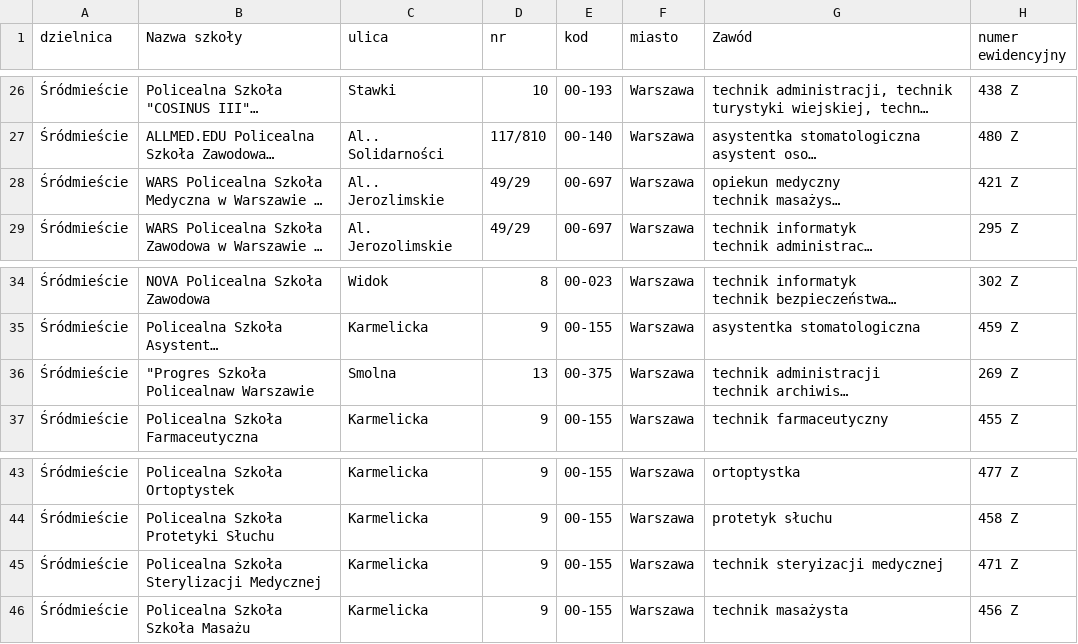
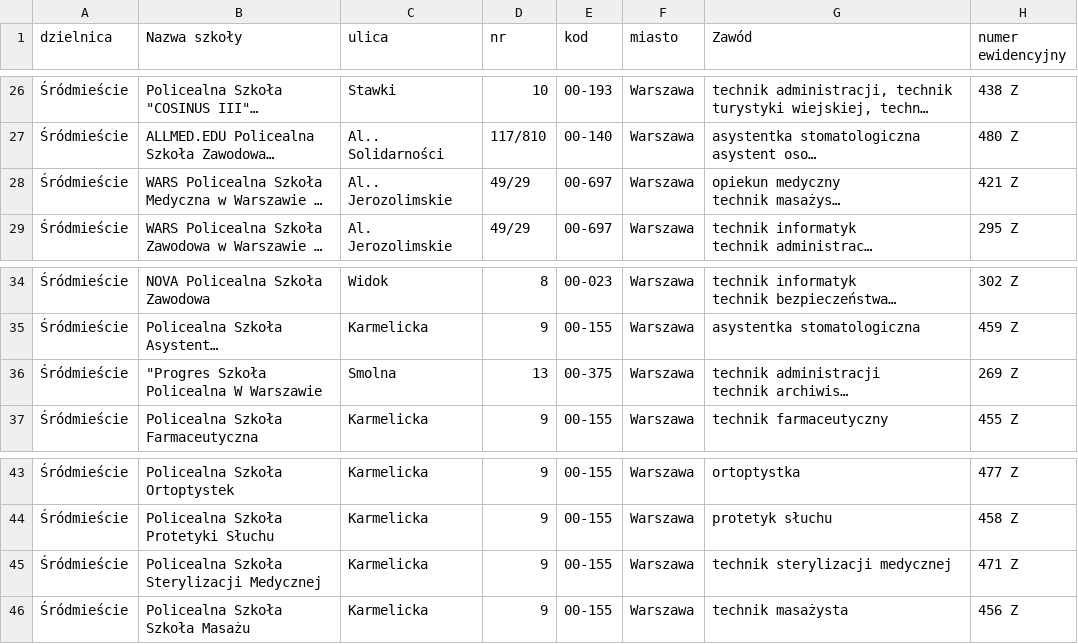
Before and after one commit to po8klasie/po8klasie-api, a CSV file: csv/niepubliczne_policealne.csv, drawn as a sheet; only a part is shown, gaps mark what is left out; long unchanged cells end in …; the diff covers the shown part only; the diff names each change by its address in the sheet, - before the commit and + after, or states it on an @@ line.

```diff
--- a/csv/niepubliczne_policealne.csv
+++ b/csv/niepubliczne_policealne.csv
-C28 (ulica): Al.. Jerozlimskie
+C28 (ulica): Al.. Jerozolimskie
-B36 (Nazwa szkoły): "Progres Szkoła Policealnaw Warszawie
+B36 (Nazwa szkoły): "Progres Szkoła Policealna W Warszawie
-G45 (Zawód): technik steryizacji medycznej
+G45 (Zawód): technik sterylizacji medycznej
```
Also changed, not shown: 9 edited cells elsewhere in this file, 3 other files.
